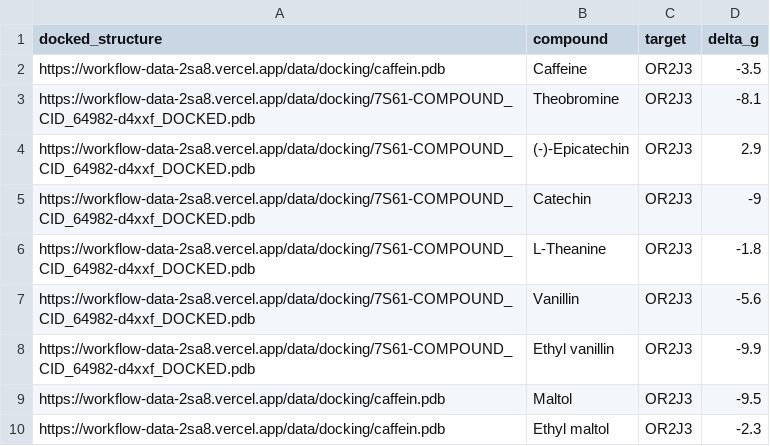
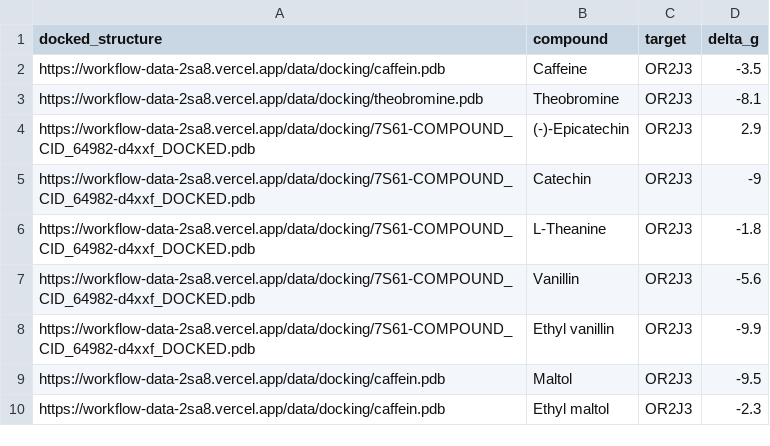
Before and after one commit to NYB-AI/workflow-data, a CSV file: public/data/ferrero-chocolate/docking.csv, drawn as a sheet.

Commit message:
update docking for functional chocolate

```diff
--- a/public/data/ferrero-chocolate/docking.csv
+++ b/public/data/ferrero-chocolate/docking.csv
@@ -2,3 +2,3 @@ docked_structure,compound,target,delta_g
 https://workflow-data-2sa8.vercel.app/data/docking/caffein.pdb,Caffeine,OR2J3,-3.5
-https://workflow-data-2sa8.vercel.app/data/docking/7S61-COMPOUND_CID_64982-d4xxf_DOCKED.pdb,Theobromine,OR2J3,-8.1
+https://workflow-data-2sa8.vercel.app/data/docking/theobromine.pdb,Theobromine,OR2J3,-8.1
 https://workflow-data-2sa8.vercel.app/data/docking/7S61-COMPOUND_CID_64982-d4xxf_DOCKED.pdb,(-)-Epicatechin,OR2J3,2.9
```
Also changed, not shown: 1 other file.
